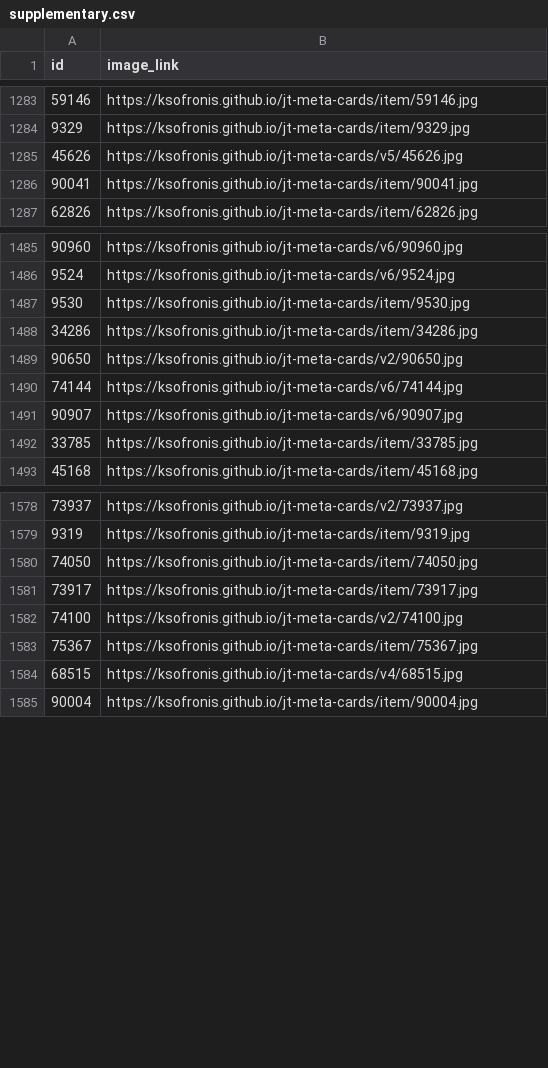
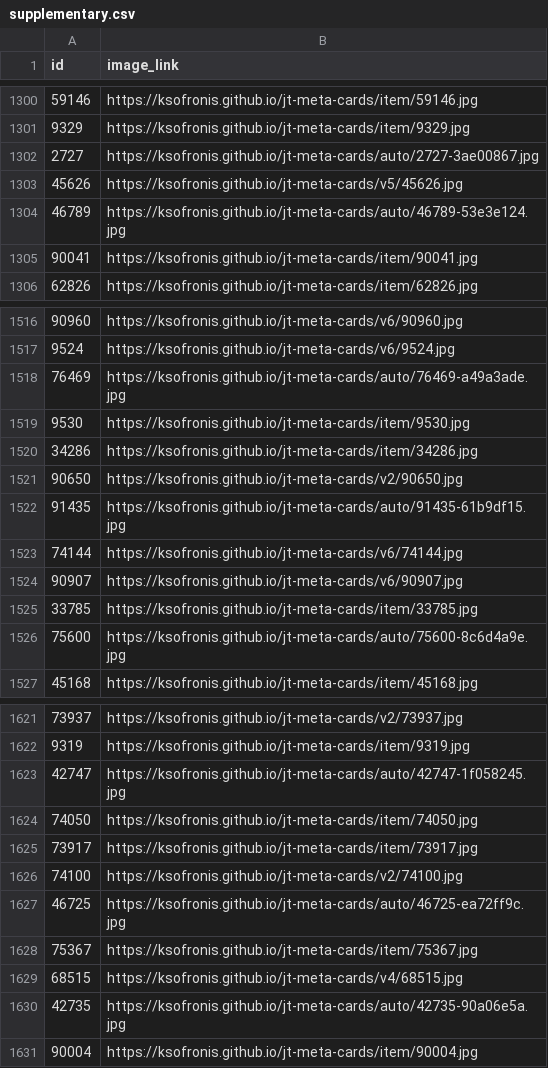
Before and after one commit to ksofronis/jt-meta-cards, a CSV file: feed/supplementary.csv, drawn as a sheet; only a part is shown, gaps mark what is left out; the diff covers the shown part only.

Commit message:
feed refresh

```diff
--- a/feed/supplementary.csv
+++ b/feed/supplementary.csv
@@ -1284,3 +1301,5 @@ id,image_link
 9329,https://ksofronis.github.io/jt-meta-cards/item/9329.jpg
+2727,https://ksofronis.github.io/jt-meta-cards/auto/2727-3ae00867.jpg
 45626,https://ksofronis.github.io/jt-meta-cards/v5/45626.jpg
+46789,https://ksofronis.github.io/jt-meta-cards/auto/46789-53e3e124.jpg
 90041,https://ksofronis.github.io/jt-meta-cards/item/90041.jpg
@@ -1486,2 +1517,3 @@ id,image_link
 9524,https://ksofronis.github.io/jt-meta-cards/v6/9524.jpg
+76469,https://ksofronis.github.io/jt-meta-cards/auto/76469-a49a3ade.jpg
 9530,https://ksofronis.github.io/jt-meta-cards/item/9530.jpg
@@ -1489,2 +1521,3 @@ id,image_link
 90650,https://ksofronis.github.io/jt-meta-cards/v2/90650.jpg
+91435,https://ksofronis.github.io/jt-meta-cards/auto/91435-61b9df15.jpg
 74144,https://ksofronis.github.io/jt-meta-cards/v6/74144.jpg
@@ -1492,2 +1525,3 @@ id,image_link
 33785,https://ksofronis.github.io/jt-meta-cards/item/33785.jpg
+75600,https://ksofronis.github.io/jt-meta-cards/auto/75600-8c6d4a9e.jpg
 45168,https://ksofronis.github.io/jt-meta-cards/item/45168.jpg
@@ -1579,2 +1622,3 @@ id,image_link
 9319,https://ksofronis.github.io/jt-meta-cards/item/9319.jpg
+42747,https://ksofronis.github.io/jt-meta-cards/auto/42747-1f058245.jpg
 74050,https://ksofronis.github.io/jt-meta-cards/item/74050.jpg
@@ -1582,4 +1626,6 @@ id,image_link
 74100,https://ksofronis.github.io/jt-meta-cards/v2/74100.jpg
+46725,https://ksofronis.github.io/jt-meta-cards/auto/46725-ea72ff9c.jpg
 75367,https://ksofronis.github.io/jt-meta-cards/item/75367.jpg
 68515,https://ksofronis.github.io/jt-meta-cards/v4/68515.jpg
+42735,https://ksofronis.github.io/jt-meta-cards/auto/42735-90a06e5a.jpg
 90004,https://ksofronis.github.io/jt-meta-cards/item/90004.jpg
```
Also changed, not shown: 42 added rows elsewhere in this file, 51 other files.
